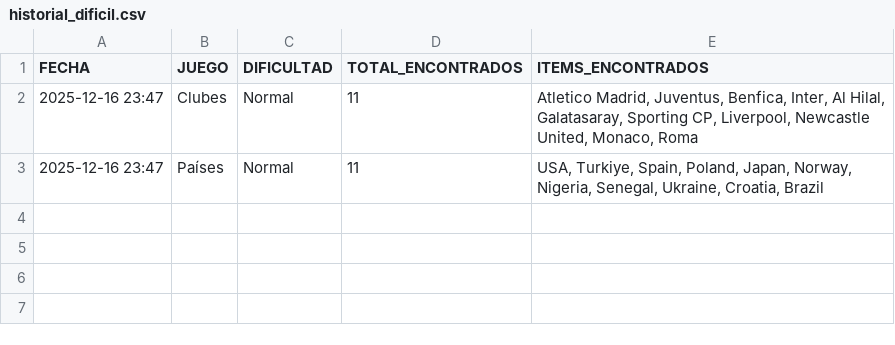
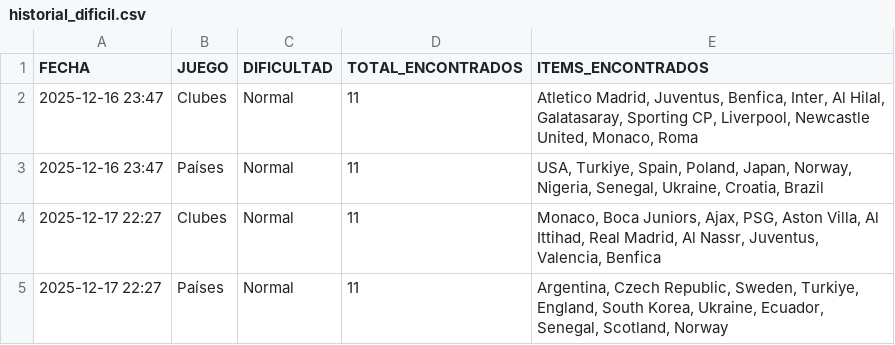
Before and after one commit to candelamtx32/scraping_futbol11, a CSV file: historial_dificil.csv, drawn as a sheet.

Commit message:
dificil 17 12

```diff
--- a/historial_dificil.csv
+++ b/historial_dificil.csv
@@ -3 +3,3 @@ FECHA;JUEGO;DIFICULTAD;TOTAL_ENCONTRADOS;ITEMS_ENCONTRADOS
 2025-12-16 23:47;Países;Normal;11;USA, Turkiye, Spain, Poland, Japan, Norway, Nigeria, Senegal, Ukraine, Croatia, Brazil
+2025-12-17 22:27;Clubes;Normal;11;Monaco, Boca Juniors, Ajax, PSG, Aston Villa, Al Ittihad, Real Madrid, Al Nassr, Juventus, Valencia, Benfica
+2025-12-17 22:27;Países;Normal;11;Argentina, Czech Republic, Sweden, Turkiye, England, South Korea, Ukraine, Ecuador, Senegal, Scotland, Norway
```
